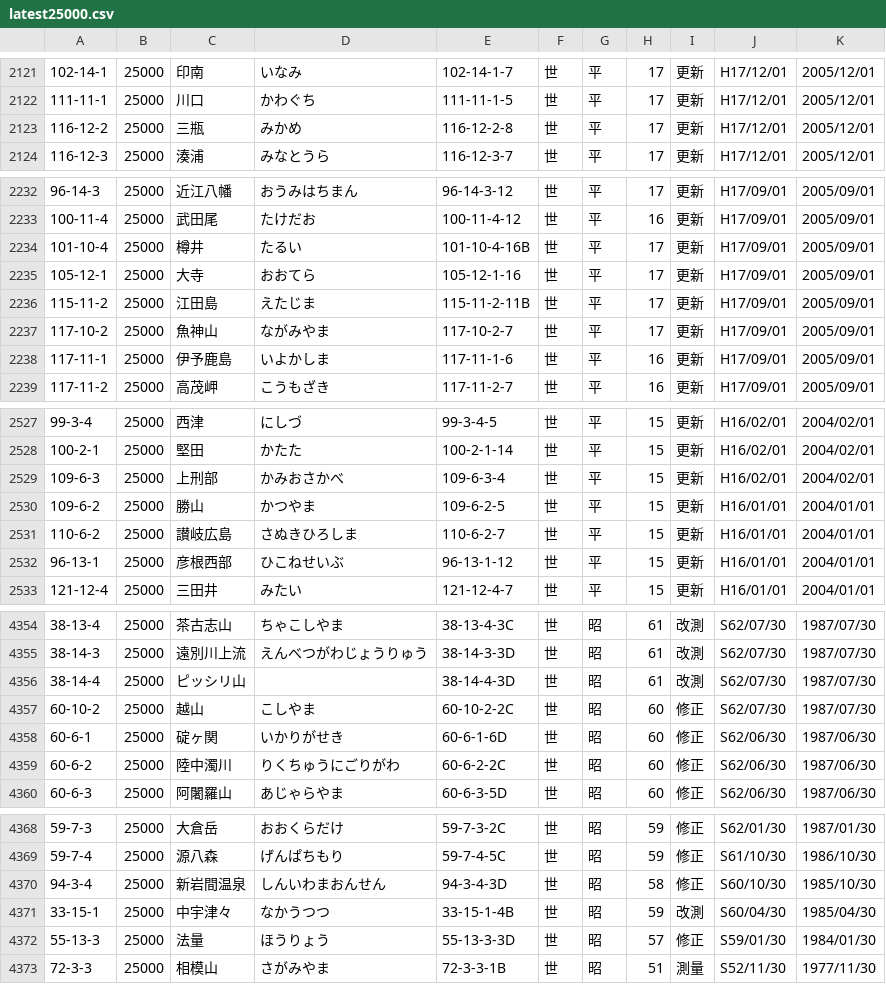
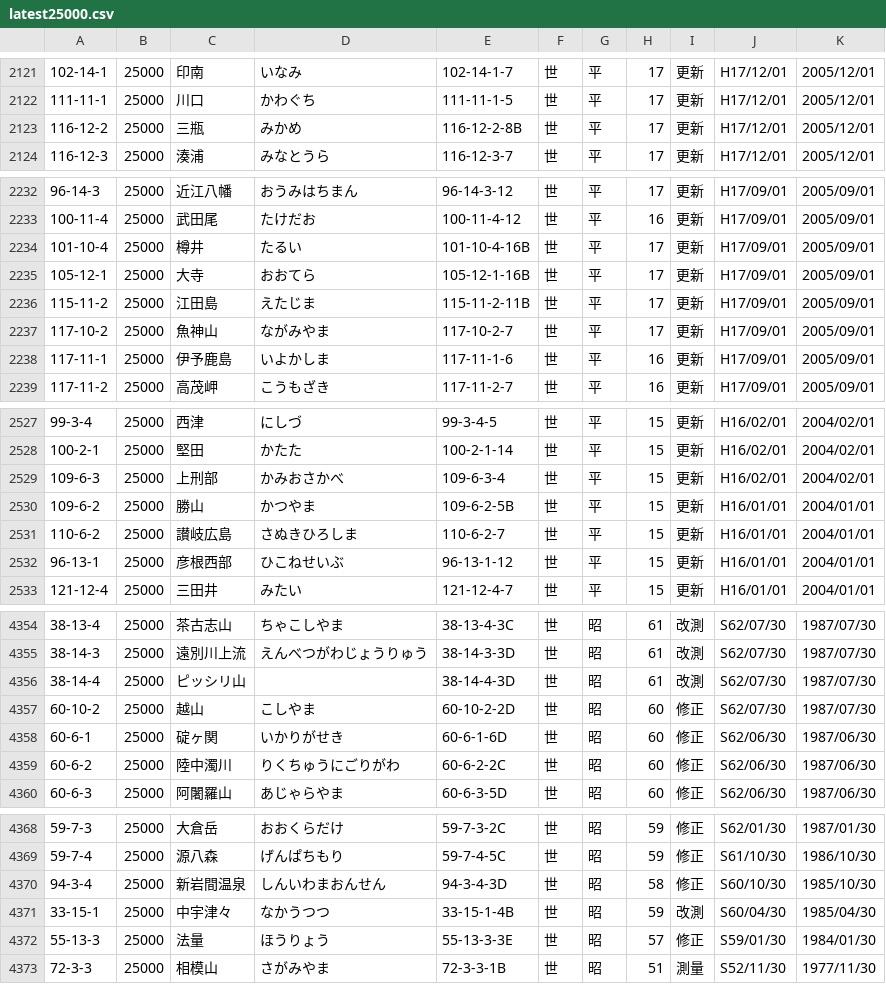
Before and after one commit to zaininnari/gsi, a CSV file: latest25000.csv, drawn as a sheet; only a part is shown, gaps mark what is left out.

```diff
--- a/latest25000.csv
+++ b/latest25000.csv
@@ -2122,3 +2122,3 @@
 111-11-1,25000,川口,かわぐち,111-11-1-5,世,平,17,更新,H17/12/01,2005/12/01
-116-12-2,25000,三瓶,みかめ,116-12-2-8,世,平,17,更新,H17/12/01,2005/12/01
+116-12-2,25000,三瓶,みかめ,116-12-2-8B,世,平,17,更新,H17/12/01,2005/12/01
 116-12-3,25000,湊浦,みなとうら,116-12-3-7,世,平,17,更新,H17/12/01,2005/12/01
@@ -2234,3 +2234,3 @@
 101-10-4,25000,樽井,たるい,101-10-4-16B,世,平,17,更新,H17/09/01,2005/09/01
-105-12-1,25000,大寺,おおてら,105-12-1-16,世,平,17,更新,H17/09/01,2005/09/01
+105-12-1,25000,大寺,おおてら,105-12-1-16B,世,平,17,更新,H17/09/01,2005/09/01
 115-11-2,25000,江田島,えたじま,115-11-2-11B,世,平,17,更新,H17/09/01,2005/09/01
@@ -2529,3 +2529,3 @@
 109-6-3,25000,上刑部,かみおさかべ,109-6-3-4,世,平,15,更新,H16/02/01,2004/02/01
-109-6-2,25000,勝山,かつやま,109-6-2-5,世,平,15,更新,H16/01/01,2004/01/01
+109-6-2,25000,勝山,かつやま,109-6-2-5B,世,平,15,更新,H16/01/01,2004/01/01
 110-6-2,25000,讃岐広島,さぬきひろしま,110-6-2-7,世,平,15,更新,H16/01/01,2004/01/01
@@ -4356,3 +4356,3 @@
 38-14-4,25000,ピッシリ山,,38-14-4-3D,世,昭,61,改測,S62/07/30,1987/07/30
-60-10-2,25000,越山,こしやま,60-10-2-2C,世,昭,60,修正,S62/07/30,1987/07/30
+60-10-2,25000,越山,こしやま,60-10-2-2D,世,昭,60,修正,S62/07/30,1987/07/30
 60-6-1,25000,碇ヶ関,いかりがせき,60-6-1-6D,世,昭,60,修正,S62/06/30,1987/06/30
@@ -4371,3 +4371,3 @@
 33-15-1,25000,中宇津々,なかうつつ,33-15-1-4B,世,昭,59,改測,S60/04/30,1985/04/30
-55-13-3,25000,法量,ほうりょう,55-13-3-3D,世,昭,57,修正,S59/01/30,1984/01/30
+55-13-3,25000,法量,ほうりょう,55-13-3-3E,世,昭,57,修正,S59/01/30,1984/01/30
 72-3-3,25000,相模山,さがみやま,72-3-3-1B,世,昭,51,測量,S52/11/30,1977/11/30
```
Also changed, not shown: 1 other file.
